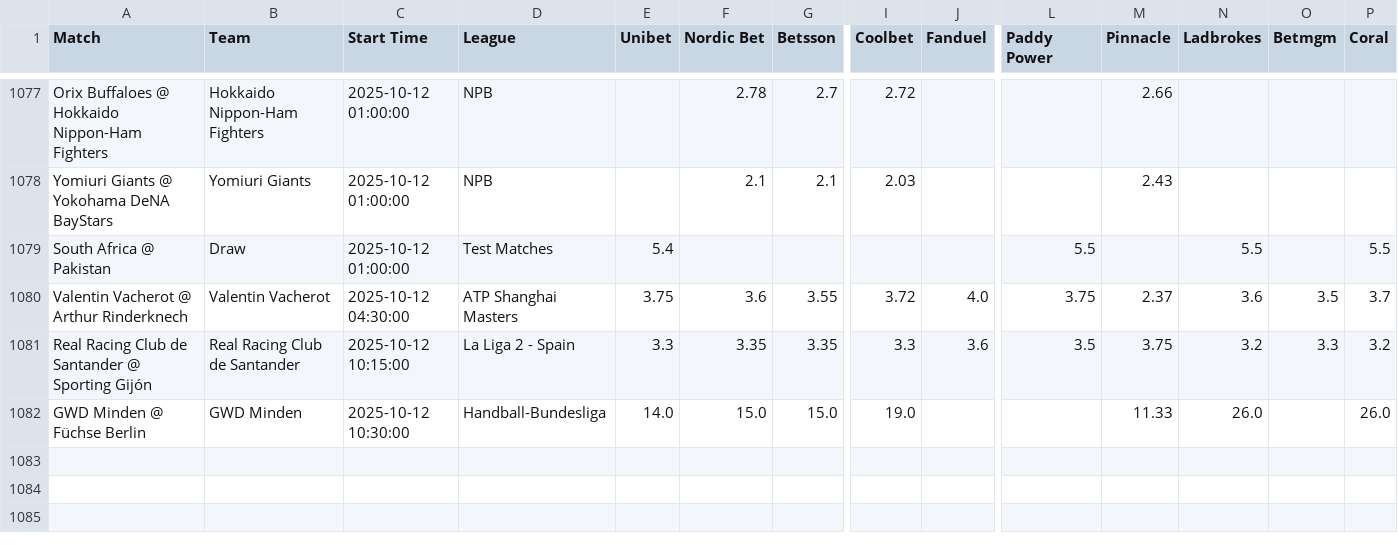
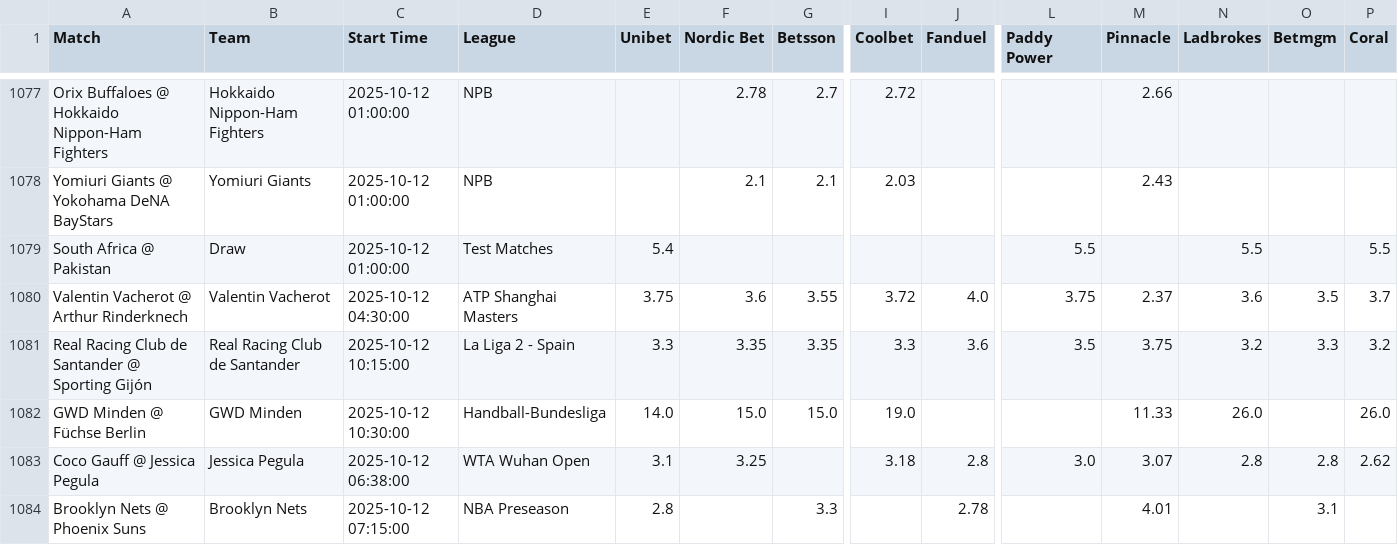
Before and after one commit to aqsmith02/paper-betting-tracker, a CSV file: codebase/data/master_mod_zscore_full.csv, drawn as a sheet; only a part is shown, gaps mark what is left out; rows hold the shown columns only; the diff names each change by its address in the sheet, - before the commit and + after, or states it on an @@ line.

```diff
--- a/codebase/data/master_mod_zscore_full.csv
+++ b/codebase/data/master_mod_zscore_full.csv
+row 1083: Coco Gauff @ Jessica Pegula | Jessica Pegula | 2025-10-12 06:38:00 | WTA Wuhan Open | 3.1 | 3.25 |  | 3.18 | 2.8 | 3.0 | 3.07 | 2.8 | 2.8 | 2.62
+row 1084: Brooklyn Nets @ Phoenix Suns | Brooklyn Nets | 2025-10-12 07:15:00 | NBA Preseason | 2.8 |  | 3.3 |  | 2.78 |  | 4.01 |  | 3.1
```
Also changed, not shown: codebase/data/master_mod_zscore_bets.csv, codebase/data/master_nc_mod_zscore_bets.csv, 3 other files.
